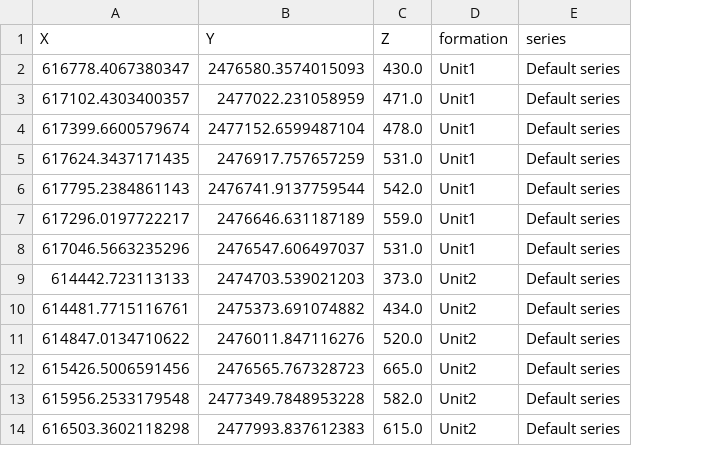
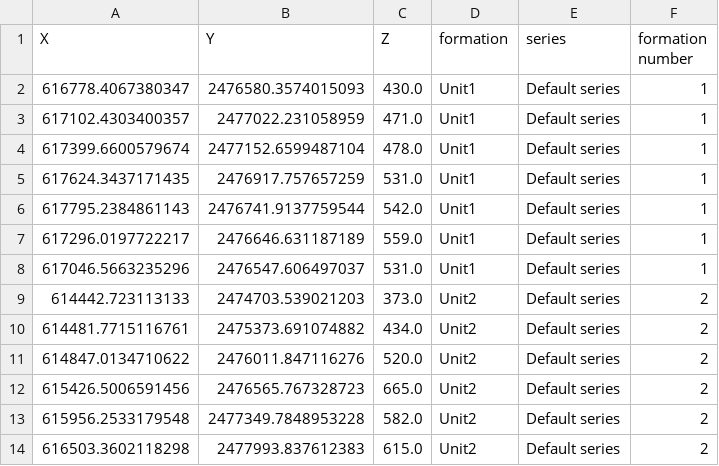
Before and after one commit to cgre-aachen/remote-geomod, a CSV file: data/gempy_interfaces.csv, drawn as a sheet; only a part is shown; the diff names each change by its address in the sheet, - before the commit and + after, or states it on an @@ line.

```diff
--- a/data/gempy_interfaces.csv
+++ b/data/gempy_interfaces.csv
+column F (formation number), rows 2-14: 1 | 1 | 1 | 1 | 1 | 1 | 1 | 2 | 2 | 2 | 2 | 2 | 2
```
Also changed, not shown: data/gempy_foliations.csv, 3 other files.
